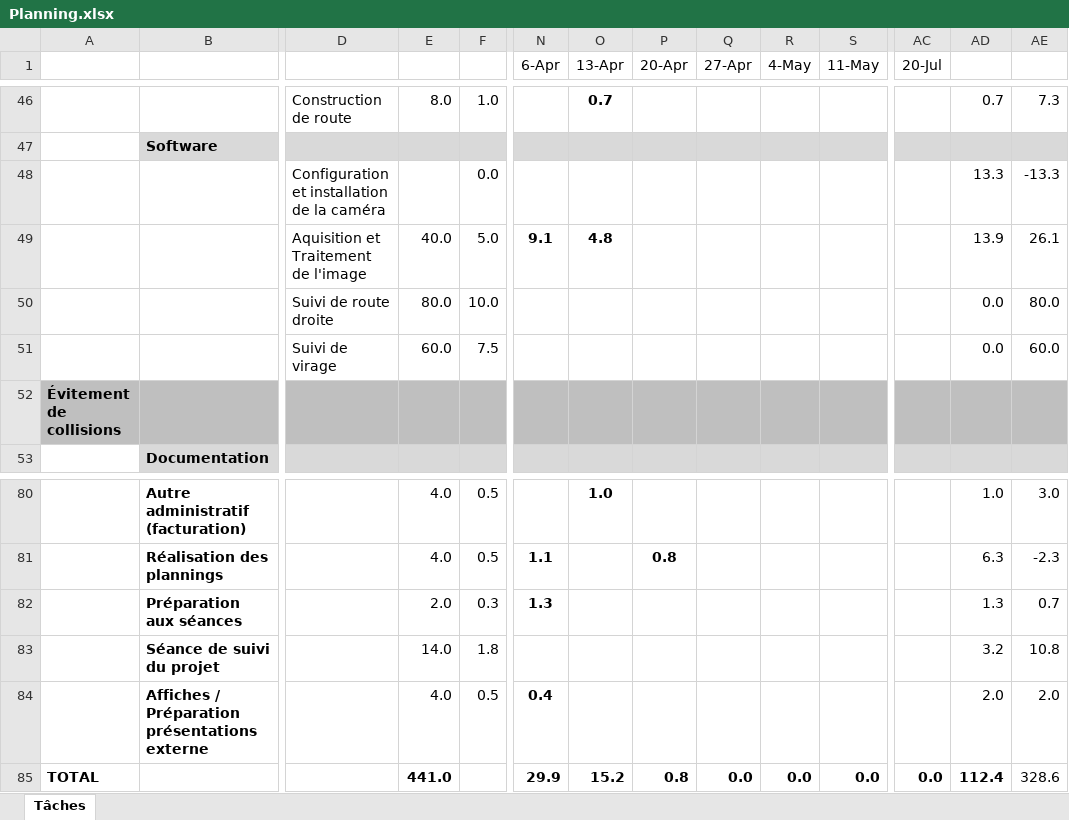
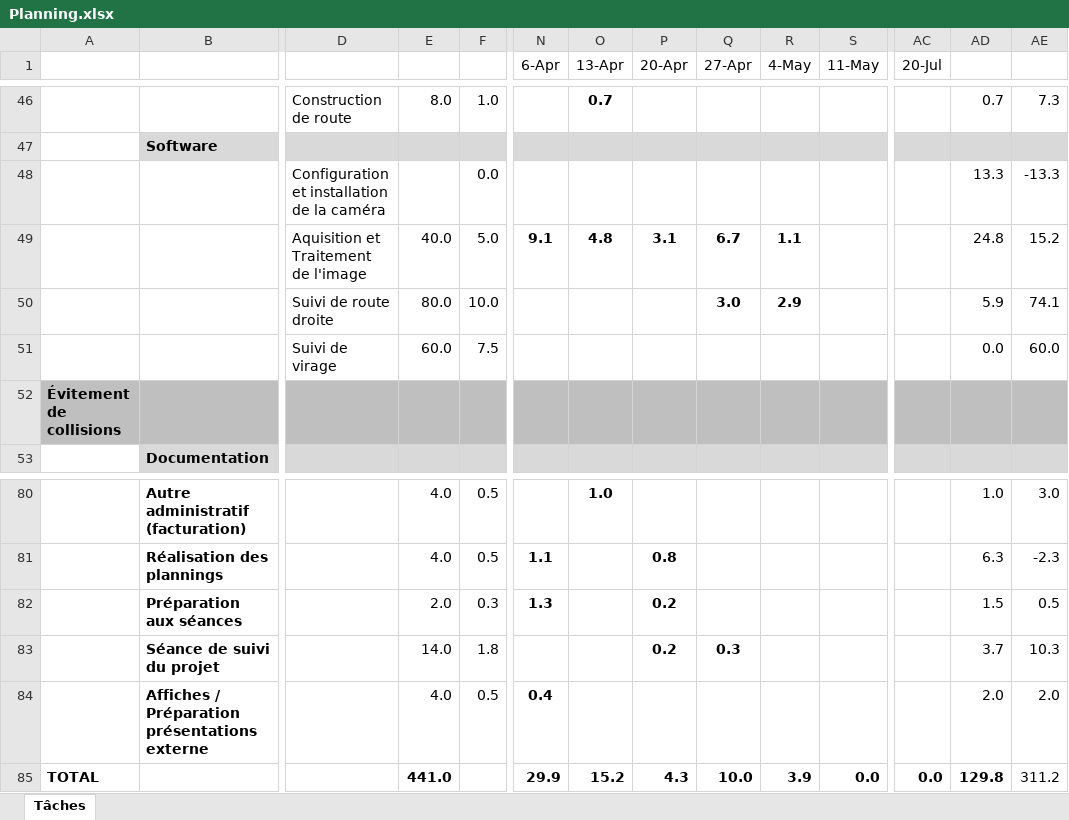
Before and after one commit to maximecharriere/AutonomousRcCar, an Excel workbook: Planification/Planning.xlsx, sheet Tâches, drawn as a sheet; only a part is shown, gaps mark what is left out; values as stored, in another font and other column widths than the file's, no borders; conditional formats not drawn; removed rows and columns are numbered as before the commit, all else as after; rows hold the shown columns only; the diff names each change by its address in the sheet, - before the commit and + after, or states it on an @@ line.

```diff
--- a/Planification/Planning.xlsx (sheet Tâches)
+++ b/Planification/Planning.xlsx (sheet Tâches)
-P49 (20-Apr): (empty)
+P49 (20-Apr): 3.1
-Q49 (27-Apr): (empty)
+Q49 (27-Apr): 6.7
-R49 (4-May): (empty)
+R49 (4-May): 1.1
-AD49: 13.9
+AD49: 24.8
-AE49: 26.1
+AE49: 15.2
-row 50:  |  | Suivi de route droite | 80.0 | 10.0 |  |  |  |  |  |  |  | 0.0 | 80.0
+row 50:  |  | Suivi de route droite | 80.0 | 10.0 |  |  |  | 3.0 | 2.9 |  |  | 5.9 | 74.1
-P82:P83 (20-Apr): (empty)
+P82:P83 (20-Apr): 0.2
-AD82: 1.3
+AD82: 1.5
-AE82: 0.7
+AE82: 0.5
-Q83 (27-Apr): (empty)
+Q83 (27-Apr): 0.3
-AD83: 3.2
+AD83: 3.7
-AE83: 10.8
+AE83: 10.3
-P85 (20-Apr): 0.8
+P85 (20-Apr): 4.3
-Q85 (27-Apr): 0.0
+Q85 (27-Apr): 10.0
-R85 (4-May): 0.0
+R85 (4-May): 3.9
-AD85: 112.4
+AD85: 129.8
-AE85: 328.6
+AE85: 311.2
```
Also changed, not shown: 4 other files.
